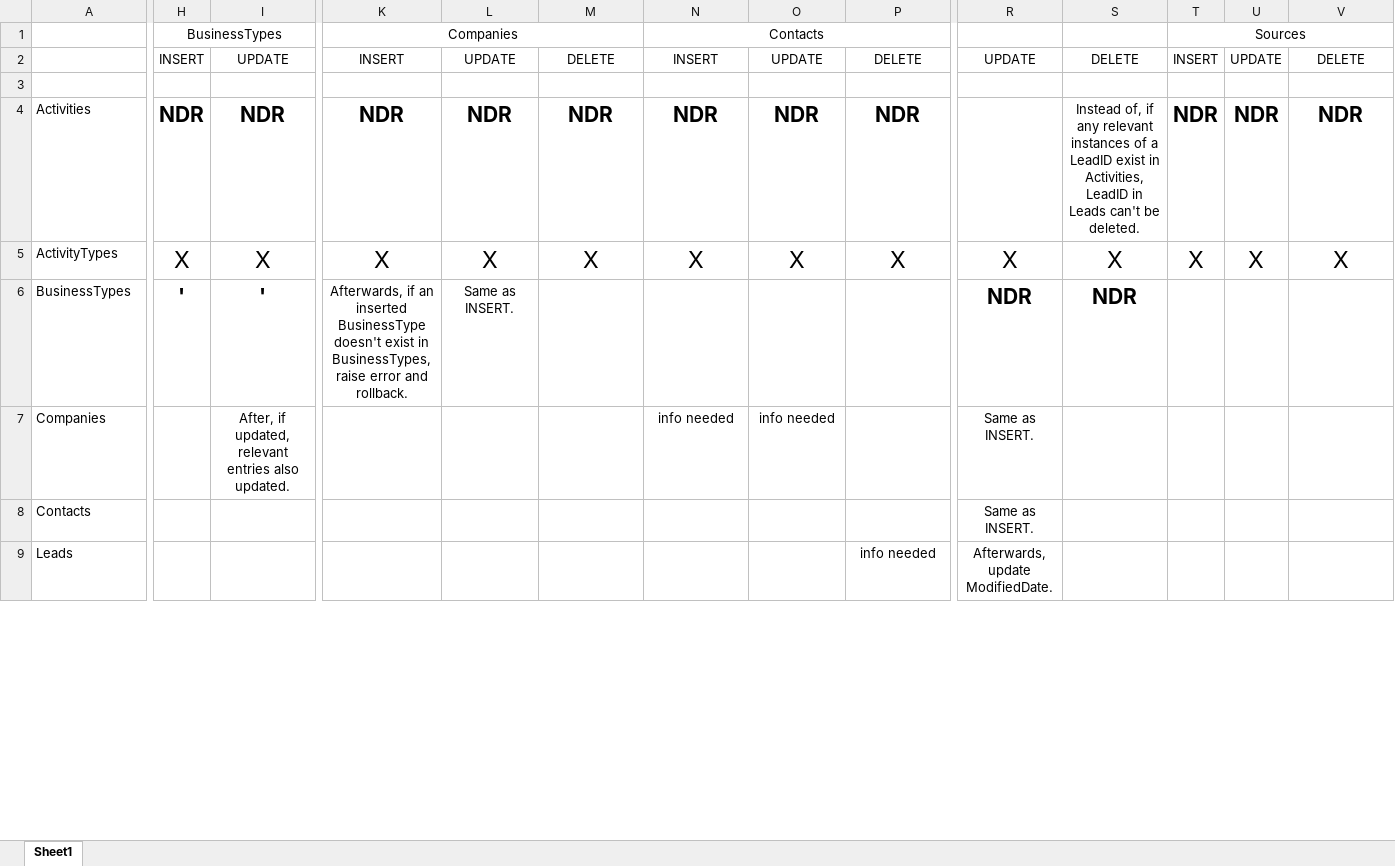
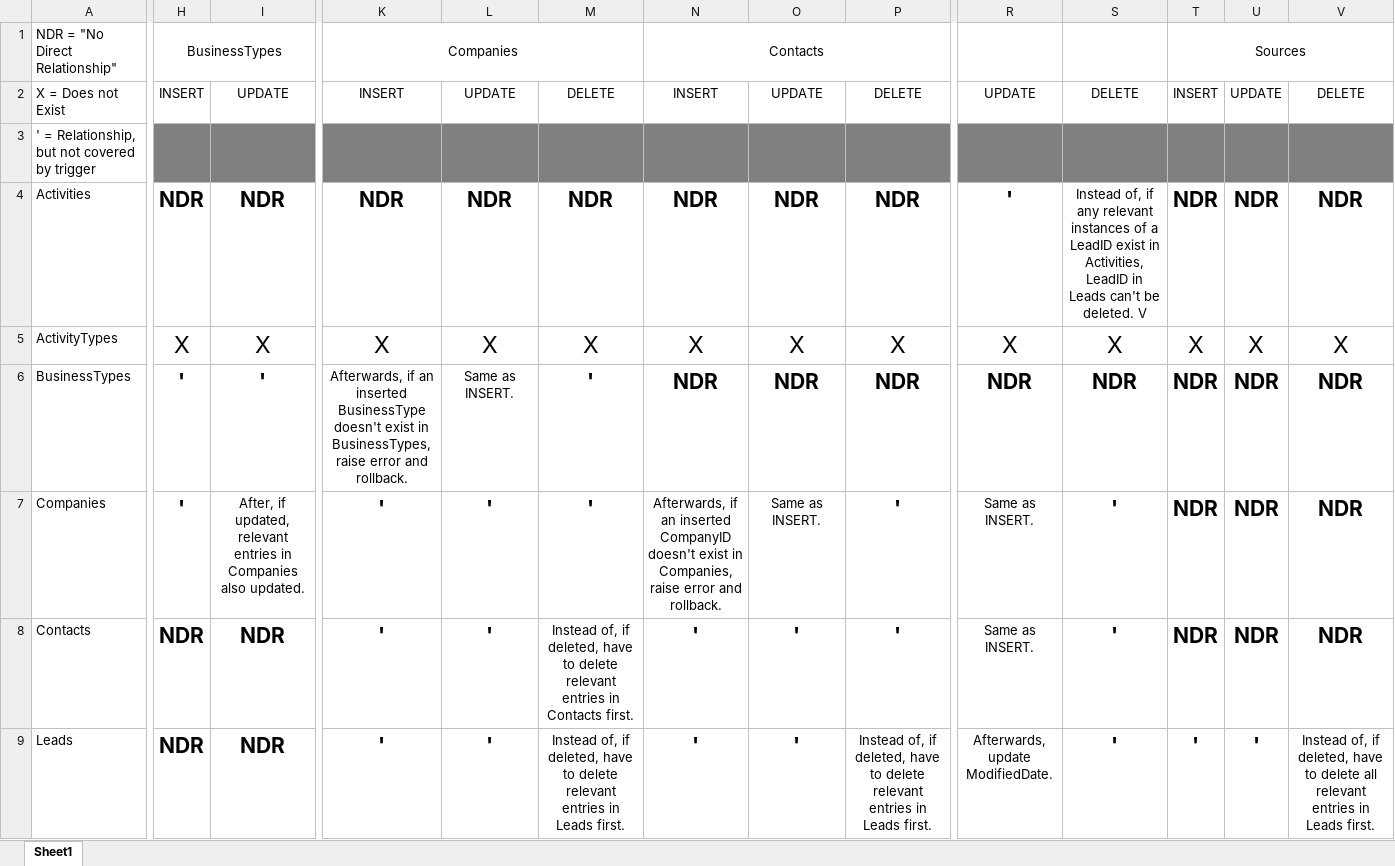
Before and after one commit to babbincocks/FirstProject, an Excel workbook: ZBabcock_RelationshipTable.xlsx, sheet Sheet1, drawn as a sheet; only a part is shown, gaps mark what is left out; values as stored, in another font and other column widths than the file's, no borders; removed rows and columns are numbered as before the commit, all else as after; rows hold the shown columns only; the diff covers the shown part only; the diff names each change by its address in the sheet, - before the commit and + after, or states it on an @@ line.

Commit message:
Finished triggers in Keyless, and full documented them in Table.

```diff
--- a/ZBabcock_RelationshipTable.xlsx (sheet Sheet1)
+++ b/ZBabcock_RelationshipTable.xlsx (sheet Sheet1)
-A1: (empty)
+A1: NDR = "No Direct Relationship"
-A2: (empty)
+A2: X = Does not Exist
-A3: (empty)
+A3: ' = Relationship, but not covered by trigger
-H3:V3 fill: none
+H3:V3 fill: #808080
-R4: (empty)
+R4: '
-S4: …be deleted.
+S4: …be deleted. V
-M6:M7: (empty)
+M6:M7: '
-N6: (empty)
+N6: NDR
-O6: (empty)
+O6: NDR
-P6: (empty)
+P6: NDR
-T6:T8: (empty)
+T6:T8: NDR
-U6:U8: (empty)
+U6:U8: NDR
-V6:V8: (empty)
+V6:V8: NDR
-H7: (empty)
+H7: '
-I7: …relevant entries also updated.
+I7: …relevant entries in Companies also updated.
-K7:K8: (empty)
+K7:K8: '
-L7:L8: (empty)
+L7:L8: '
-N7: info needed
+N7: Afterwards, if an inserted CompanyID doesn't exist in Companies, raise error and rollback.
-O7: info needed
+O7: Same as INSERT.
-P7:P8: (empty)
+P7:P8: '
-S7:S8: (empty)
+S7:S8: '
-H8: (empty)
+H8: NDR
-I8: (empty)
+I8: NDR
-M8: (empty)
+M8: Instead of, if deleted, have to delete relevant entries in Contacts first.
-N8: (empty)
+N8: '
-O8: (empty)
+O8: '
-row 9: Leads |  |  |  |  |  |  |  | info needed | Afterwards, update ModifiedDate.
+row 9: Leads | NDR | NDR | ' | ' | Instead of, if deleted, have to delete relevant entries in Leads first. | ' | ' | Instead of, if deleted, have to delete relevant entries in Leads first. | Afterwards, update ModifiedDate. | ' | ' | ' | Instead of, if deleted, have to delete all relevant entries in Leads first.
```
Also changed, not shown: 7 removed rows, 15 edited cells and cell formats elsewhere in this sheet, 1 other file.
